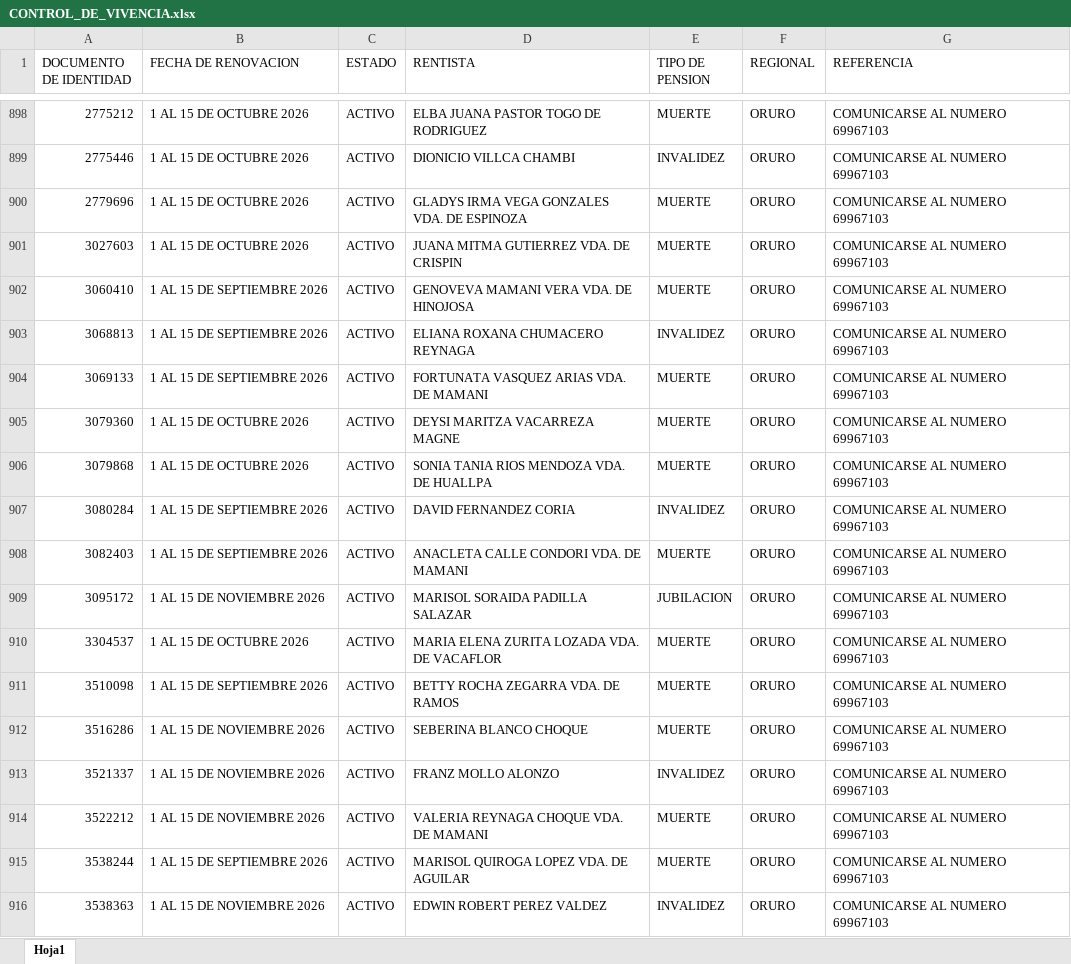
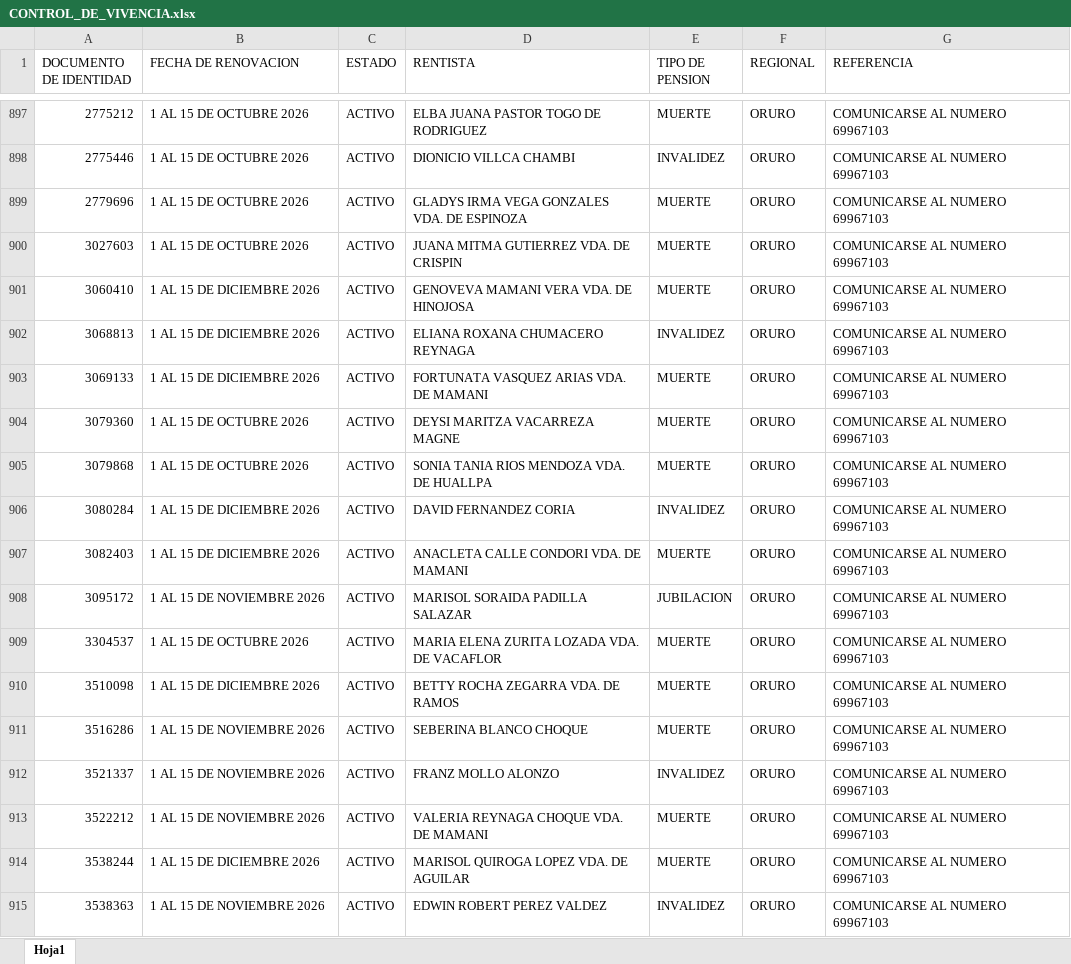
Before and after one commit to fv1263656-glitch/Control_Vivencia, an Excel workbook: data/CONTROL_DE_VIVENCIA.xlsx, sheet Hoja1, drawn as a sheet; only a part is shown, gaps mark what is left out; values as stored, in another font and other column widths than the file's, no cell formats; table styles not drawn; addresses are those after the commit; the diff covers the shown part only; the diff names each change by its address in the sheet, - before the commit and + after, or states it on an @@ line.

Commit message:
Add files via upload
Signed-off-by: fv1263656-glitch <fv1263656@gmail.com>

```diff
--- a/data/CONTROL_DE_VIVENCIA.xlsx (sheet Hoja1)
+++ b/data/CONTROL_DE_VIVENCIA.xlsx (sheet Hoja1)
-B901:B903 (FECHA DE RENOVACION): 1 AL 15 DE SEPTIEMBRE 2026
+B901:B903 (FECHA DE RENOVACION): 1 AL 15 DE DICIEMBRE 2026
-B906:B907 (FECHA DE RENOVACION): 1 AL 15 DE SEPTIEMBRE 2026
+B906:B907 (FECHA DE RENOVACION): 1 AL 15 DE DICIEMBRE 2026
-B910 (FECHA DE RENOVACION): 1 AL 15 DE SEPTIEMBRE 2026
+B910 (FECHA DE RENOVACION): 1 AL 15 DE DICIEMBRE 2026
-B914 (FECHA DE RENOVACION): 1 AL 15 DE SEPTIEMBRE 2026
+B914 (FECHA DE RENOVACION): 1 AL 15 DE DICIEMBRE 2026
```
Also changed, not shown: 1 removed row and 377 edited cells elsewhere in this sheet, cell formats.
